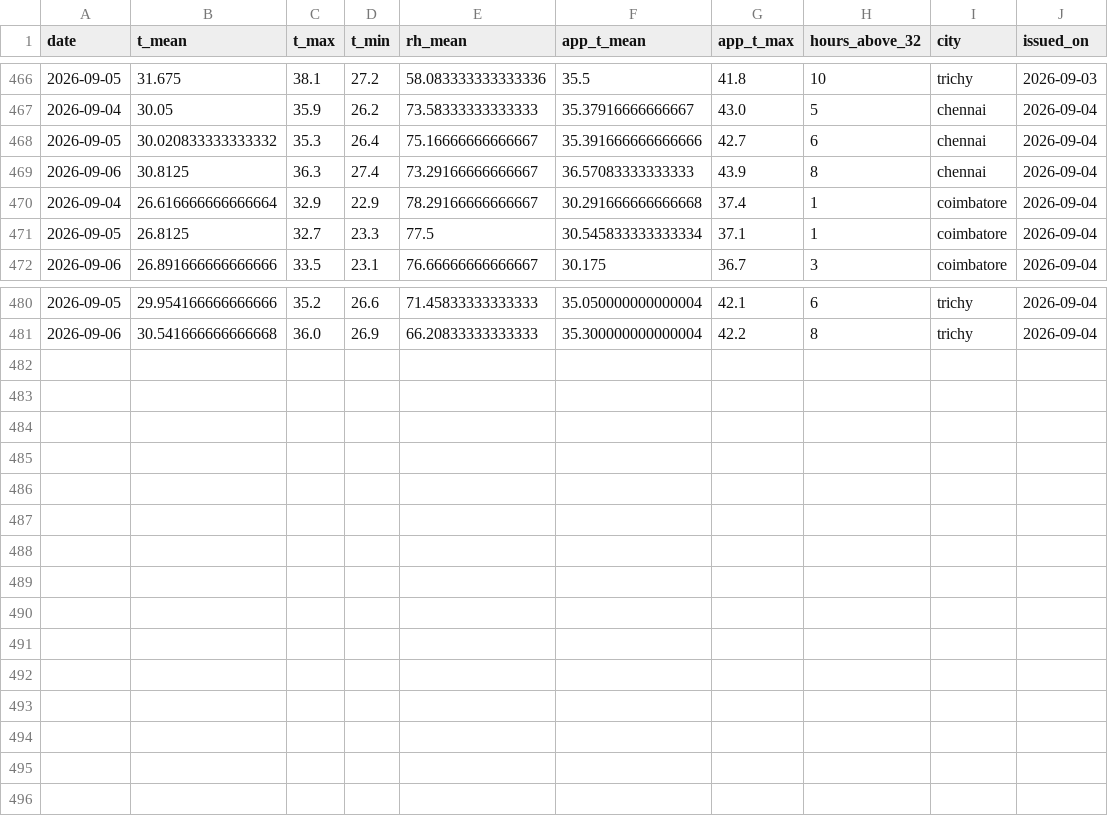
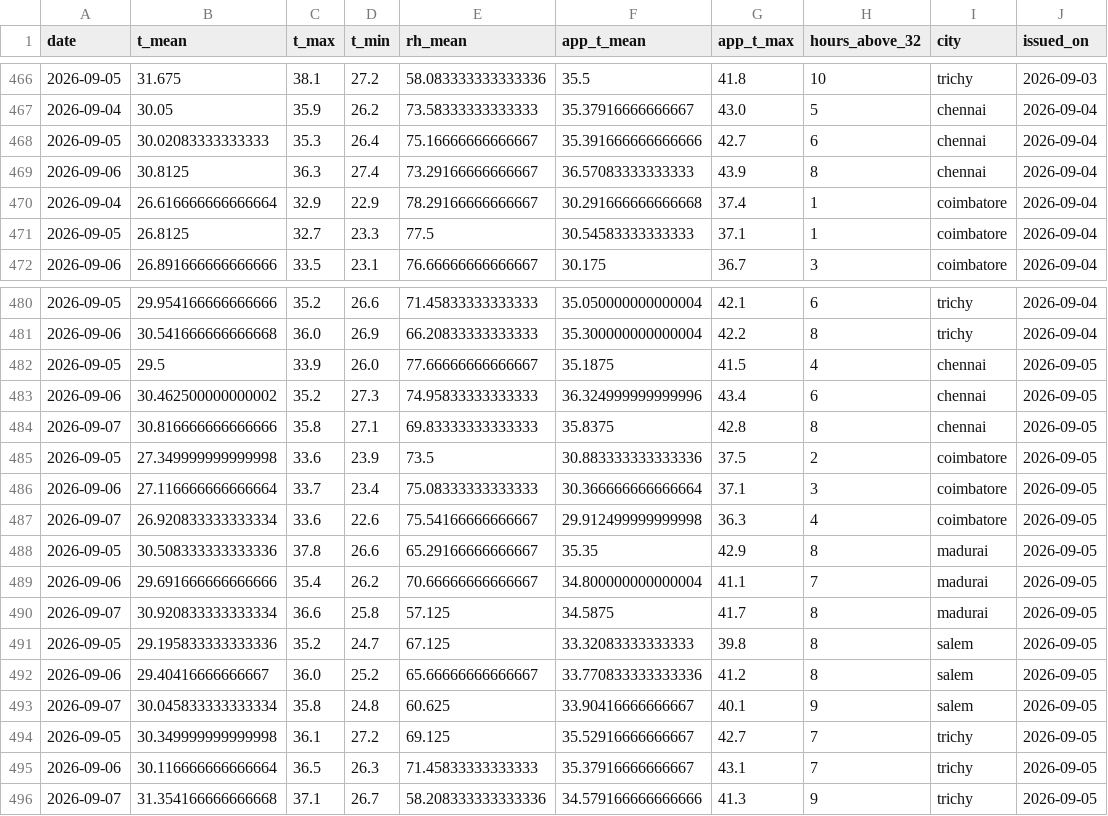
Before and after one commit to gkavin2527/tn-demand, a CSV file: data/weather_forecast_log.csv, drawn as a sheet; only a part is shown, gaps mark what is left out.

```diff
--- a/data/weather_forecast_log.csv
+++ b/data/weather_forecast_log.csv
@@ -467,6 +467,6 @@ date,t_mean,t_max,t_min,rh_mean,app_t_mean,app_t_max,hours_above_32,city,issued_
 2026-09-04,30.05,35.9,26.2,73.58333333333333,35.37916666666667,43.0,5,chennai,2026-09-04
-2026-09-05,30.020833333333332,35.3,26.4,75.16666666666667,35.391666666666666,42.7,6,chennai,2026-09-04
+2026-09-05,30.02083333333333,35.3,26.4,75.16666666666667,35.391666666666666,42.7,6,chennai,2026-09-04
 2026-09-06,30.8125,36.3,27.4,73.29166666666667,36.57083333333333,43.9,8,chennai,2026-09-04
 2026-09-04,26.616666666666664,32.9,22.9,78.29166666666667,30.291666666666668,37.4,1,coimbatore,2026-09-04
-2026-09-05,26.8125,32.7,23.3,77.5,30.545833333333334,37.1,1,coimbatore,2026-09-04
+2026-09-05,26.8125,32.7,23.3,77.5,30.54583333333333,37.1,1,coimbatore,2026-09-04
 2026-09-06,26.891666666666666,33.5,23.1,76.66666666666667,30.175,36.7,3,coimbatore,2026-09-04
@@ -481 +481,16 @@ date,t_mean,t_max,t_min,rh_mean,app_t_mean,app_t_max,hours_above_32,city,issued_
 2026-09-06,30.541666666666668,36.0,26.9,66.20833333333333,35.300000000000004,42.2,8,trichy,2026-09-04
+2026-09-05,29.5,33.9,26.0,77.66666666666667,35.1875,41.5,4,chennai,2026-09-05
+2026-09-06,30.462500000000002,35.2,27.3,74.95833333333333,36.324999999999996,43.4,6,chennai,2026-09-05
+2026-09-07,30.816666666666666,35.8,27.1,69.83333333333333,35.8375,42.8,8,chennai,2026-09-05
+2026-09-05,27.349999999999998,33.6,23.9,73.5,30.883333333333336,37.5,2,coimbatore,2026-09-05
+2026-09-06,27.116666666666664,33.7,23.4,75.08333333333333,30.366666666666664,37.1,3,coimbatore,2026-09-05
+2026-09-07,26.920833333333334,33.6,22.6,75.54166666666667,29.912499999999998,36.3,4,coimbatore,2026-09-05
+2026-09-05,30.508333333333336,37.8,26.6,65.29166666666667,35.35,42.9,8,madurai,2026-09-05
+2026-09-06,29.691666666666666,35.4,26.2,70.66666666666667,34.800000000000004,41.1,7,madurai,2026-09-05
+2026-09-07,30.920833333333334,36.6,25.8,57.125,34.5875,41.7,8,madurai,2026-09-05
+2026-09-05,29.195833333333336,35.2,24.7,67.125,33.32083333333333,39.8,8,salem,2026-09-05
+2026-09-06,29.40416666666667,36.0,25.2,65.66666666666667,33.770833333333336,41.2,8,salem,2026-09-05
+2026-09-07,30.045833333333334,35.8,24.8,60.625,33.90416666666667,40.1,9,salem,2026-09-05
+2026-09-05,30.349999999999998,36.1,27.2,69.125,35.52916666666667,42.7,7,trichy,2026-09-05
+2026-09-06,30.116666666666664,36.5,26.3,71.45833333333333,35.37916666666667,43.1,7,trichy,2026-09-05
+2026-09-07,31.354166666666668,37.1,26.7,58.208333333333336,34.579166666666666,41.3,9,trichy,2026-09-05
```
Also changed, not shown: data/demand_daily.csv, 2 other files.
